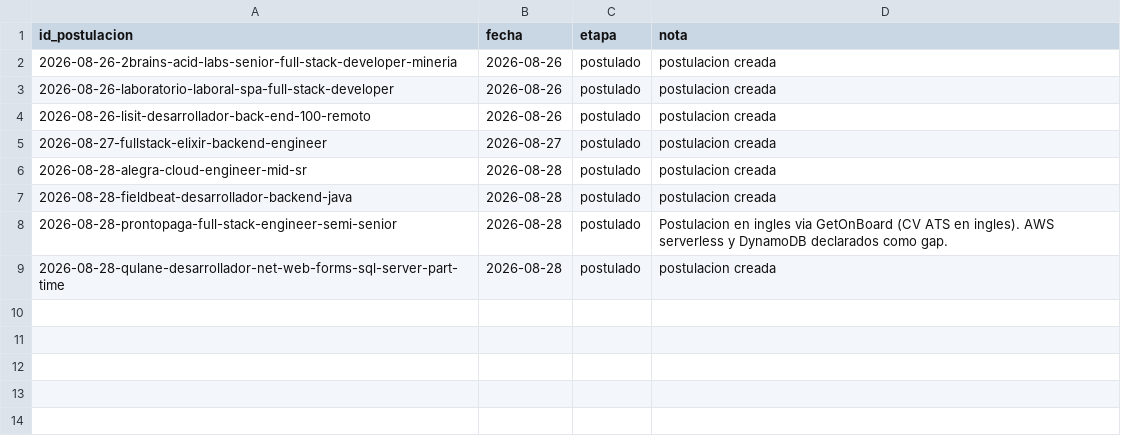
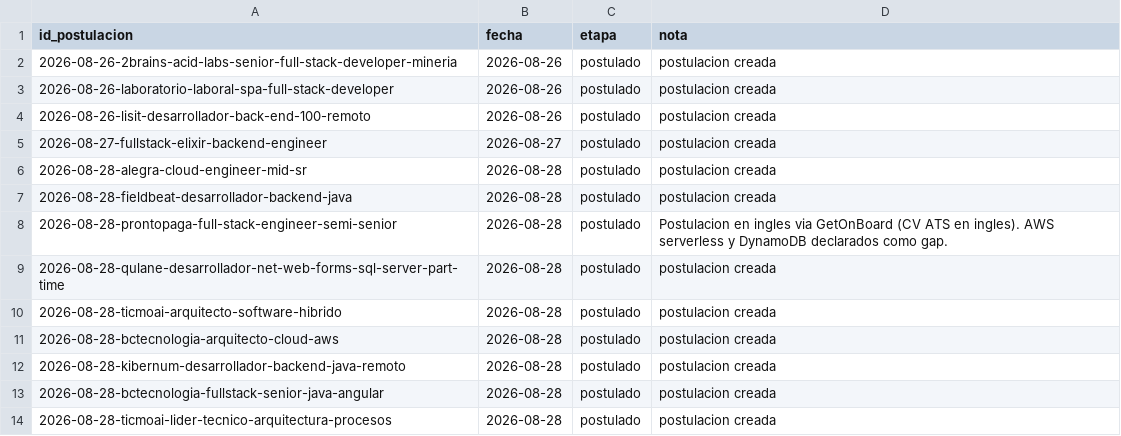
Before and after one commit to goviedodev/cv, a CSV file: proceso/data/events.csv, drawn as a sheet; the diff names each change by its address in the sheet, - before the commit and + after, or states it on an @@ line.

```diff
--- a/proceso/data/events.csv
+++ b/proceso/data/events.csv
+row 10: 2026-08-28-ticmoai-arquitecto-software-hibrido | 2026-08-28 | postulado | postulacion creada
+row 11: 2026-08-28-bctecnologia-arquitecto-cloud-aws | 2026-08-28 | postulado | postulacion creada
+row 12: 2026-08-28-kibernum-desarrollador-backend-java-remoto | 2026-08-28 | postulado | postulacion creada
+row 13: 2026-08-28-bctecnologia-fullstack-senior-java-angular | 2026-08-28 | postulado | postulacion creada
+row 14: 2026-08-28-ticmoai-lider-tecnico-arquitectura-procesos | 2026-08-28 | postulado | postulacion creada
```
Also changed, not shown: proceso/data/applications.csv.
